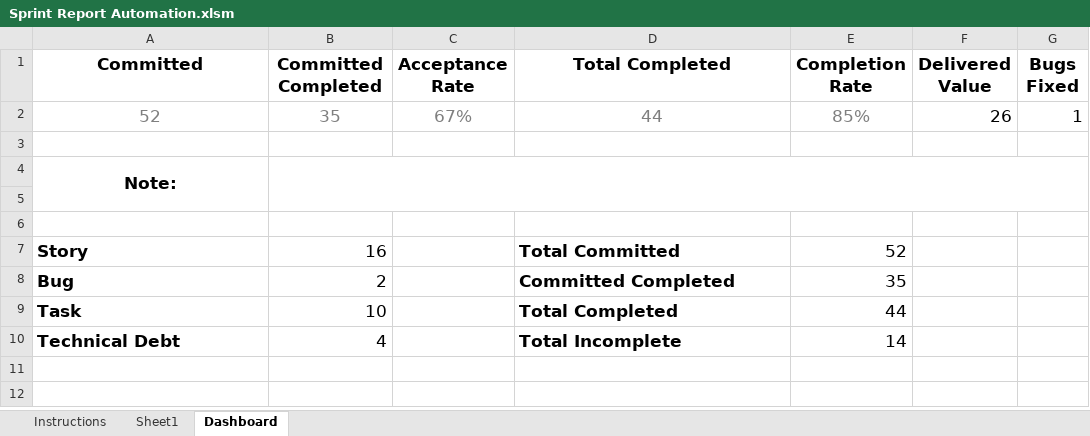
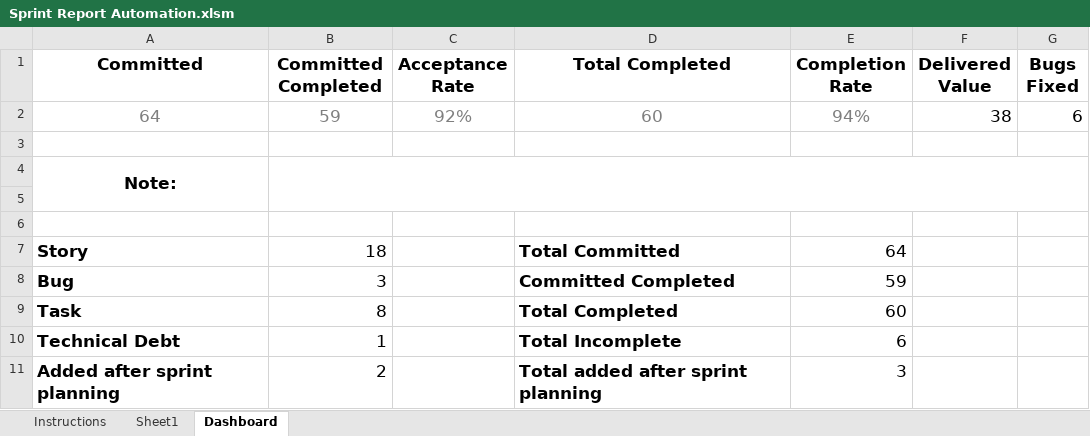
Before and after one commit to jayrajvcybage/trial, an Excel workbook: Sprint Report Automation.xlsm, sheet Dashboard, drawn as a sheet; values as stored, in another font and other column widths than the file's, no borders; charts and pictures not drawn; removed rows and columns are numbered as before the commit, all else as after; the diff names each change by its address in the sheet, - before the commit and + after, or states it on an @@ line.

Commit message:
IssuesAddedAfterSprintPlanning

```diff
--- a/Sprint Report Automation.xlsm (sheet Dashboard)
+++ b/Sprint Report Automation.xlsm (sheet Dashboard)
-row 2: 52 | 35 | 67% | 44 | 85% | 26 | 1
+row 2: 64 | 59 | 92% | 60 | 94% | 38 | 6
-B7 (Committed Completed): 16
+B7 (Committed Completed): 18
-E7 (Completion Rate): 52
+E7 (Completion Rate): 64
-B8 (Committed Completed): 2
+B8 (Committed Completed): 3
-E8 (Completion Rate): 35
+E8 (Completion Rate): 59
-B9 (Committed Completed): 10
+B9 (Committed Completed): 8
-E9 (Completion Rate): 44
+E9 (Completion Rate): 60
-B10 (Committed Completed): 4
+B10 (Committed Completed): 1
-E10 (Completion Rate): 14
+E10 (Completion Rate): 6
+row 11: Added after sprint planning | 2 |  | Total added after sprint planning | 3
```
Also changed, not shown: sheet Sheet1, charts or pictures.
